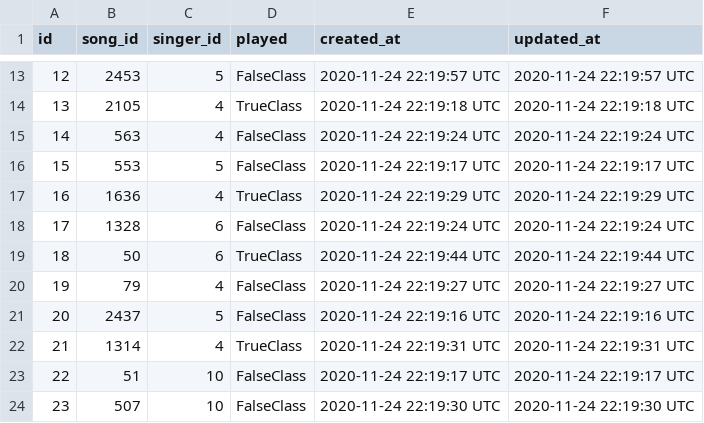
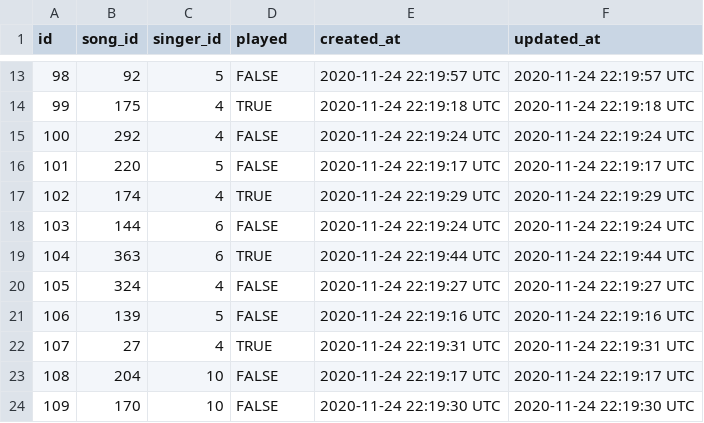
Before and after one commit to luisptmdf-appdev/abusos-tropicais, a CSV file: lib/csvs/Songs_queues.csv, drawn as a sheet; only a part is shown, gaps mark what is left out; the diff covers the shown part only.

```diff
--- a/lib/csvs/Songs_queues.csv
+++ b/lib/csvs/Songs_queues.csv
@@ -13,12 +13,12 @@ id,song_id,singer_id,played,created_at,updated_at
-12,2453,5,FalseClass,2020-11-24 22:19:57 UTC,2020-11-24 22:19:57 UTC
-13,2105,4,TrueClass,2020-11-24 22:19:18 UTC,2020-11-24 22:19:18 UTC
-14,563,4,FalseClass,2020-11-24 22:19:24 UTC,2020-11-24 22:19:24 UTC
-15,553,5,FalseClass,2020-11-24 22:19:17 UTC,2020-11-24 22:19:17 UTC
-16,1636,4,TrueClass,2020-11-24 22:19:29 UTC,2020-11-24 22:19:29 UTC
-17,1328,6,FalseClass,2020-11-24 22:19:24 UTC,2020-11-24 22:19:24 UTC
-18,50,6,TrueClass,2020-11-24 22:19:44 UTC,2020-11-24 22:19:44 UTC
-19,79,4,FalseClass,2020-11-24 22:19:27 UTC,2020-11-24 22:19:27 UTC
-20,2437,5,FalseClass,2020-11-24 22:19:16 UTC,2020-11-24 22:19:16 UTC
-21,1314,4,TrueClass,2020-11-24 22:19:31 UTC,2020-11-24 22:19:31 UTC
-22,51,10,FalseClass,2020-11-24 22:19:17 UTC,2020-11-24 22:19:17 UTC
-23,507,10,FalseClass,2020-11-24 22:19:30 UTC,2020-11-24 22:19:30 UTC
+98,92,5,FALSE,2020-11-24 22:19:57 UTC,2020-11-24 22:19:57 UTC
+99,175,4,TRUE,2020-11-24 22:19:18 UTC,2020-11-24 22:19:18 UTC
+100,292,4,FALSE,2020-11-24 22:19:24 UTC,2020-11-24 22:19:24 UTC
+101,220,5,FALSE,2020-11-24 22:19:17 UTC,2020-11-24 22:19:17 UTC
+102,174,4,TRUE,2020-11-24 22:19:29 UTC,2020-11-24 22:19:29 UTC
+103,144,6,FALSE,2020-11-24 22:19:24 UTC,2020-11-24 22:19:24 UTC
+104,363,6,TRUE,2020-11-24 22:19:44 UTC,2020-11-24 22:19:44 UTC
+105,324,4,FALSE,2020-11-24 22:19:27 UTC,2020-11-24 22:19:27 UTC
+106,139,5,FALSE,2020-11-24 22:19:16 UTC,2020-11-24 22:19:16 UTC
+107,27,4,TRUE,2020-11-24 22:19:31 UTC,2020-11-24 22:19:31 UTC
+108,204,10,FALSE,2020-11-24 22:19:17 UTC,2020-11-24 22:19:17 UTC
+109,170,10,FALSE,2020-11-24 22:19:30 UTC,2020-11-24 22:19:30 UTC
```
Also changed, not shown: 84 edited cells elsewhere in this file, lib/csvs/Rooms.csv, 26 other files.
